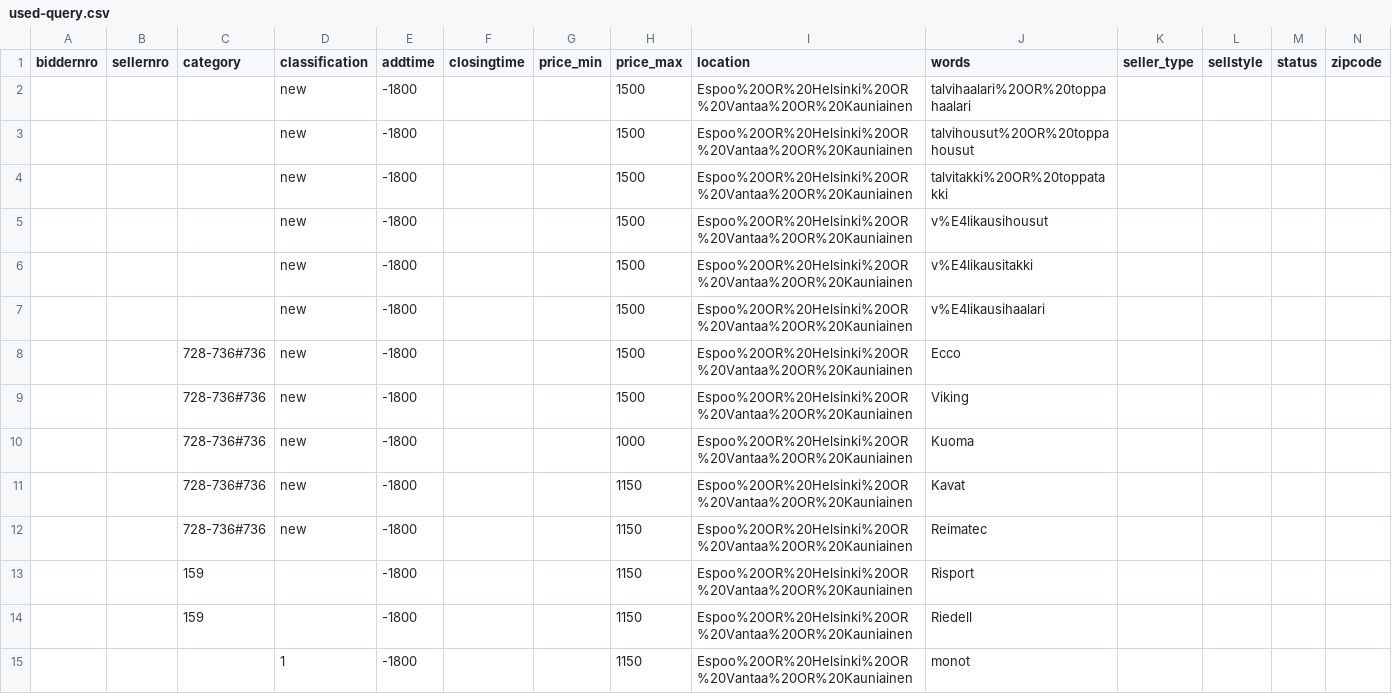
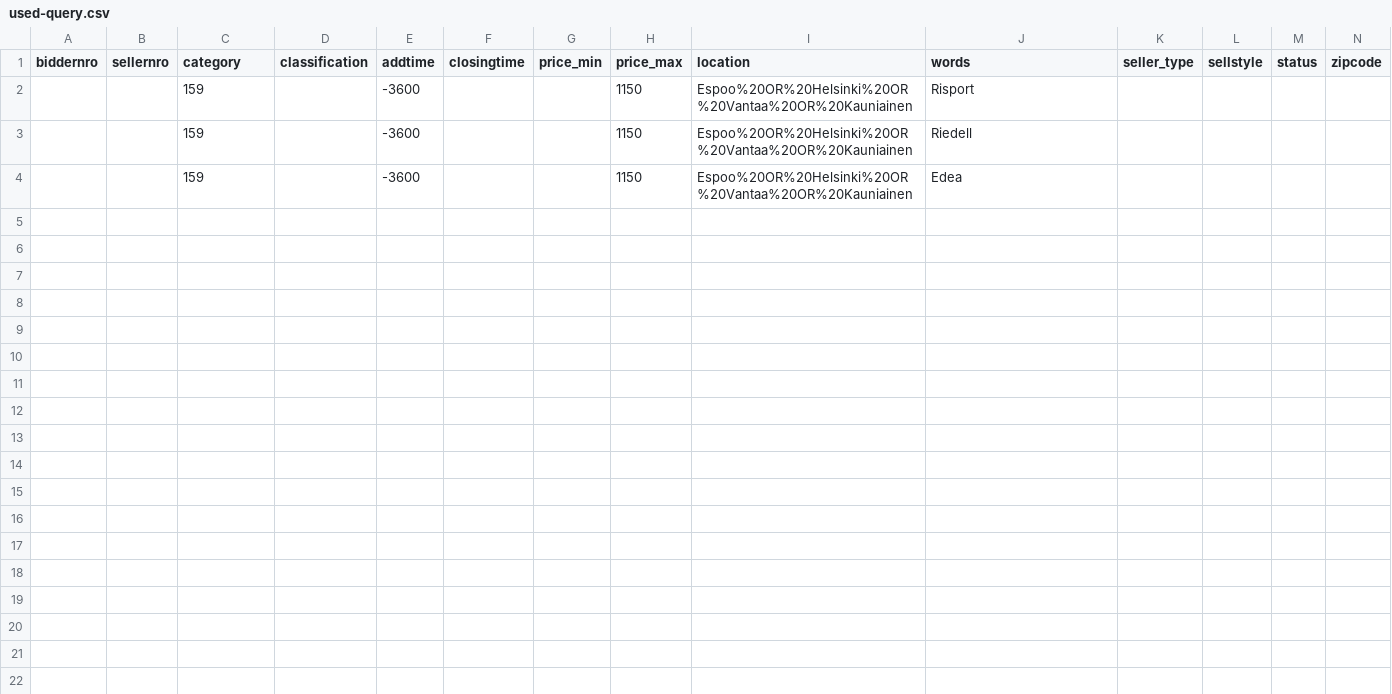
Before and after one commit to rnemykin/vkontakte, a CSV file: scheduled/src/main/resources/csv/huuto/used-query.csv, drawn as a sheet; only a part is shown; removed rows and columns are numbered as before the commit, all else as after; rows hold the shown columns only; the diff names each change by its address in the sheet, - before the commit and + after, or states it on an @@ line.

Commit message:
used huuto internal publisher

```diff
--- a/scheduled/src/main/resources/csv/huuto/used-query.csv
+++ b/scheduled/src/main/resources/csv/huuto/used-query.csv
-row 2:  |  |  | new | -1800 |  |  | 1500 | Espoo%20OR%20Helsinki%20OR%20Vantaa%20OR%20Kauniainen | talvihaalari%20OR%20toppahaalari
-row 3:  |  |  | new | -1800 |  |  | 1500 | Espoo%20OR%20Helsinki%20OR%20Vantaa%20OR%20Kauniainen | talvihousut%20OR%20toppahousut
-row 4:  |  |  | new | -1800 |  |  | 1500 | Espoo%20OR%20Helsinki%20OR%20Vantaa%20OR%20Kauniainen | talvitakki%20OR%20toppatakki
-row 5:  |  |  | new | -1800 |  |  | 1500 | Espoo%20OR%20Helsinki%20OR%20Vantaa%20OR%20Kauniainen | v%E4likausihousut
-row 6:  |  |  | new | -1800 |  |  | 1500 | Espoo%20OR%20Helsinki%20OR%20Vantaa%20OR%20Kauniainen | v%E4likausitakki
-row 7:  |  |  | new | -1800 |  |  | 1500 | Espoo%20OR%20Helsinki%20OR%20Vantaa%20OR%20Kauniainen | v%E4likausihaalari
-row 8:  |  | 728-736#736 | new | -1800 |  |  | 1500 | Espoo%20OR%20Helsinki%20OR%20Vantaa%20OR%20Kauniainen | Ecco
-row 9:  |  | 728-736#736 | new | -1800 |  |  | 1500 | Espoo%20OR%20Helsinki%20OR%20Vantaa%20OR%20Kauniainen | Viking
-row 10:  |  | 728-736#736 | new | -1800 |  |  | 1000 | Espoo%20OR%20Helsinki%20OR%20Vantaa%20OR%20Kauniainen | Kuoma
-row 11:  |  | 728-736#736 | new | -1800 |  |  | 1150 | Espoo%20OR%20Helsinki%20OR%20Vantaa%20OR%20Kauniainen | Kavat
-row 12:  |  | 728-736#736 | new | -1800 |  |  | 1150 | Espoo%20OR%20Helsinki%20OR%20Vantaa%20OR%20Kauniainen | Reimatec
-E2:E3 (addtime): -1800
+E2:E3 (addtime): -3600
-row 15:  |  |  | 1 | -1800 |  |  | 1150 | Espoo%20OR%20Helsinki%20OR%20Vantaa%20OR%20Kauniainen | monot
+row 4:  |  | 159 |  | -3600 |  |  | 1150 | Espoo%20OR%20Helsinki%20OR%20Vantaa%20OR%20Kauniainen | Edea
```
Also changed, not shown: 15 other files.
